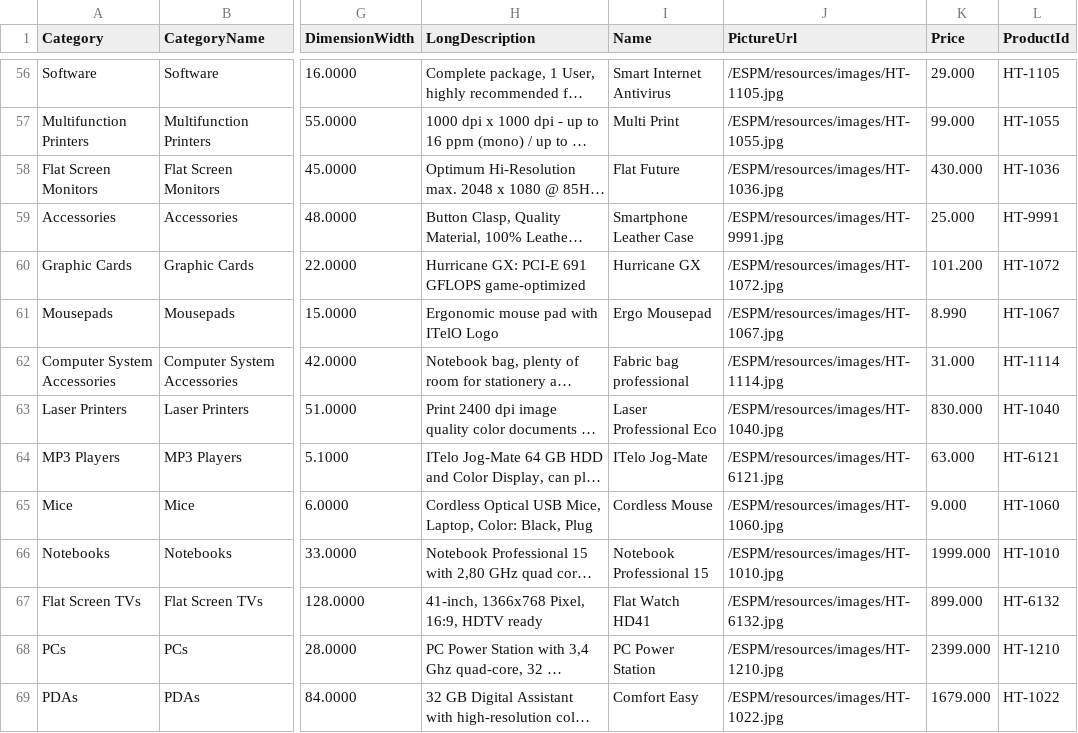
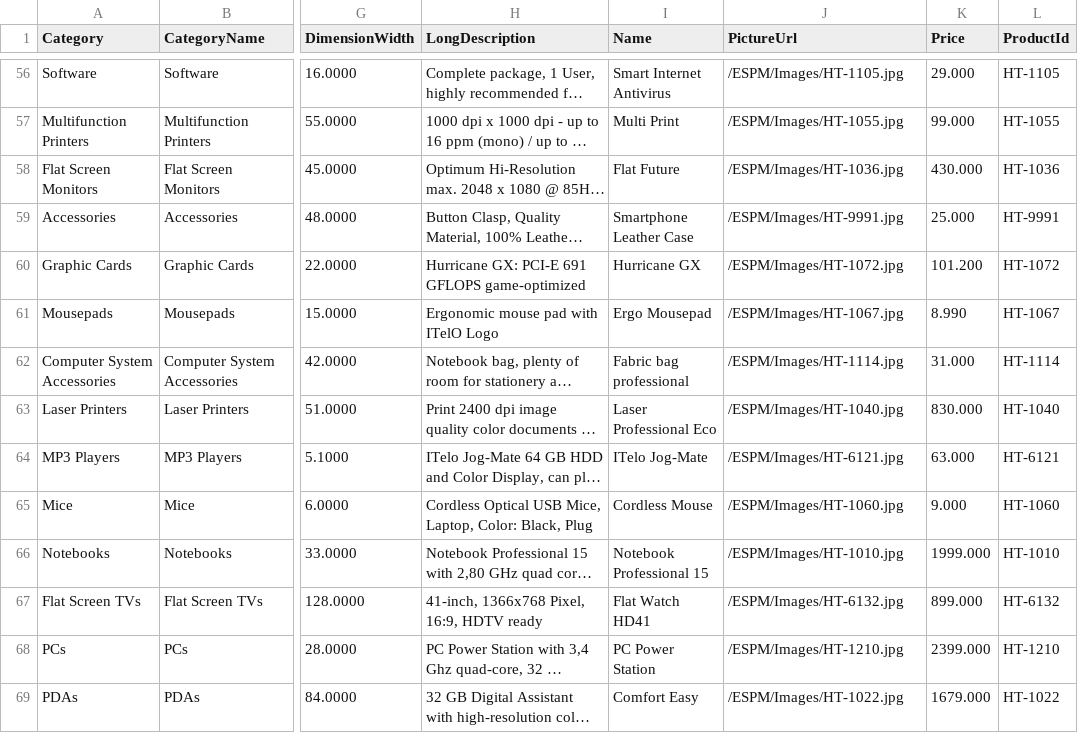
Before and after one commit to limch237/EPSM, a CSV file: db/data/sap.ui.espm-Products.csv, drawn as a sheet; only a part is shown, gaps mark what is left out; long unchanged cells end in …; the diff covers the shown part only; the diff names each change by its address in the sheet, - before the commit and + after, or states it on an @@ line.

Commit message:
Get Image Url from PictureUrl property

```diff
--- a/db/data/sap.ui.espm-Products.csv
+++ b/db/data/sap.ui.espm-Products.csv
-J56 (PictureUrl): /ESPM/resources/images/HT-1105.jpg
+J56 (PictureUrl): /ESPM/Images/HT-1105.jpg
-J57 (PictureUrl): /ESPM/resources/images/HT-1055.jpg
+J57 (PictureUrl): /ESPM/Images/HT-1055.jpg
-J58 (PictureUrl): /ESPM/resources/images/HT-1036.jpg
+J58 (PictureUrl): /ESPM/Images/HT-1036.jpg
-J59 (PictureUrl): /ESPM/resources/images/HT-9991.jpg
+J59 (PictureUrl): /ESPM/Images/HT-9991.jpg
-J60 (PictureUrl): /ESPM/resources/images/HT-1072.jpg
+J60 (PictureUrl): /ESPM/Images/HT-1072.jpg
-J61 (PictureUrl): /ESPM/resources/images/HT-1067.jpg
+J61 (PictureUrl): /ESPM/Images/HT-1067.jpg
-J62 (PictureUrl): /ESPM/resources/images/HT-1114.jpg
+J62 (PictureUrl): /ESPM/Images/HT-1114.jpg
-J63 (PictureUrl): /ESPM/resources/images/HT-1040.jpg
+J63 (PictureUrl): /ESPM/Images/HT-1040.jpg
-J64 (PictureUrl): /ESPM/resources/images/HT-6121.jpg
+J64 (PictureUrl): /ESPM/Images/HT-6121.jpg
-J65 (PictureUrl): /ESPM/resources/images/HT-1060.jpg
+J65 (PictureUrl): /ESPM/Images/HT-1060.jpg
-J66 (PictureUrl): /ESPM/resources/images/HT-1010.jpg
+J66 (PictureUrl): /ESPM/Images/HT-1010.jpg
-J67 (PictureUrl): /ESPM/resources/images/HT-6132.jpg
+J67 (PictureUrl): /ESPM/Images/HT-6132.jpg
-J68 (PictureUrl): /ESPM/resources/images/HT-1210.jpg
+J68 (PictureUrl): /ESPM/Images/HT-1210.jpg
-J69 (PictureUrl): /ESPM/resources/images/HT-1022.jpg
+J69 (PictureUrl): /ESPM/Images/HT-1022.jpg
```
Also changed, not shown: 109 edited cells elsewhere in this file, 4 other files.
